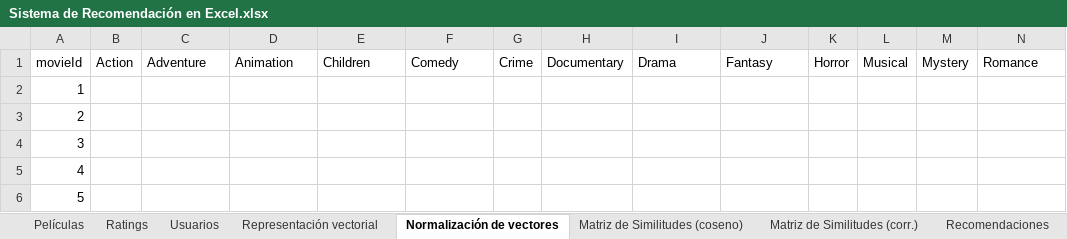
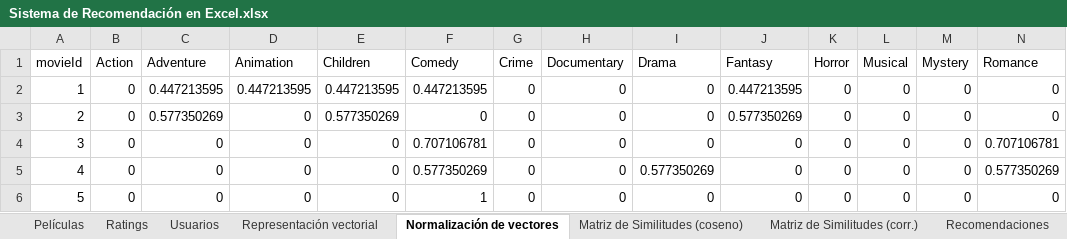
Before and after one commit to Dj4salsas/DS_PT_ENE21, an Excel workbook: 2-Machine_Learning/2.5_Sistemas_de_Recomendación/Sistema de Recomendación en Excel.xlsx, sheet Normalización de vectores, drawn as a sheet; only a part is shown; values as stored, in another font and other column widths than the file's, no borders; the diff covers the shown part only; the diff names each change by its address in the sheet, - before the commit and + after, or states it on an @@ line.

```diff
--- a/2-Machine_Learning/2.5_Sistemas_de_Recomendación/Sistema de Recomendación en Excel.xlsx (sheet Normalización de vectores)
+++ b/2-Machine_Learning/2.5_Sistemas_de_Recomendación/Sistema de Recomendación en Excel.xlsx (sheet Normalización de vectores)
-B2:B6 (Action): (empty)
+B2:B6 (Action): 0
-C2 (Adventure): (empty)
+C2 (Adventure): 0.447213595
-D2 (Animation): (empty)
+D2 (Animation): 0.447213595
-E2 (Children): (empty)
+E2 (Children): 0.447213595
-F2 (Comedy): (empty)
+F2 (Comedy): 0.447213595
-G2:G6 (Crime): (empty)
+G2:G6 (Crime): 0
-H2:H6 (Documentary): (empty)
+H2:H6 (Documentary): 0
-I2:I4 (Drama): (empty)
+I2:I4 (Drama): 0
-J2 (Fantasy): (empty)
+J2 (Fantasy): 0.447213595
-K2:K6 (Horror): (empty)
+K2:K6 (Horror): 0
-L2:L6 (Musical): (empty)
+L2:L6 (Musical): 0
-M2:M6 (Mystery): (empty)
+M2:M6 (Mystery): 0
-N2:N3 (Romance): (empty)
+N2:N3 (Romance): 0
-C3 (Adventure): (empty)
+C3 (Adventure): 0.577350269
-D3:D6 (Animation): (empty)
+D3:D6 (Animation): 0
-E3 (Children): (empty)
+E3 (Children): 0.577350269
-F3 (Comedy): (empty)
+F3 (Comedy): 0
-J3 (Fantasy): (empty)
+J3 (Fantasy): 0.577350269
-C4:C6 (Adventure): (empty)
+C4:C6 (Adventure): 0
-E4:E6 (Children): (empty)
+E4:E6 (Children): 0
-F4 (Comedy): (empty)
+F4 (Comedy): 0.707106781
-J4:J6 (Fantasy): (empty)
+J4:J6 (Fantasy): 0
-N4 (Romance): (empty)
+N4 (Romance): 0.707106781
-F5 (Comedy): (empty)
+F5 (Comedy): 0.577350269
-I5 (Drama): (empty)
+I5 (Drama): 0.577350269
-N5 (Romance): (empty)
+N5 (Romance): 0.577350269
-F6 (Comedy): (empty)
+F6 (Comedy): 1
-I6 (Drama): (empty)
+I6 (Drama): 0
-N6 (Romance): (empty)
+N6 (Romance): 0
```
Also changed, not shown: 1635 edited cells elsewhere in this sheet, sheet Usuarios, sheet Representación vectorial, sheet Matriz de Similitudes (coseno), sheet Matriz de Similitudes (corr.), formulas that keep their value, charts or pictures.
